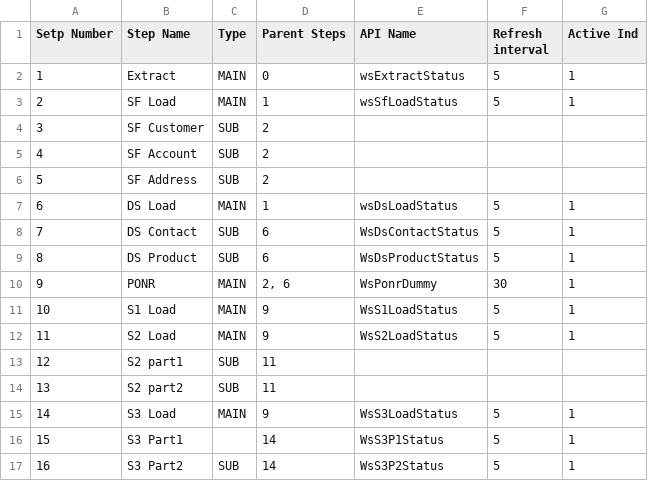
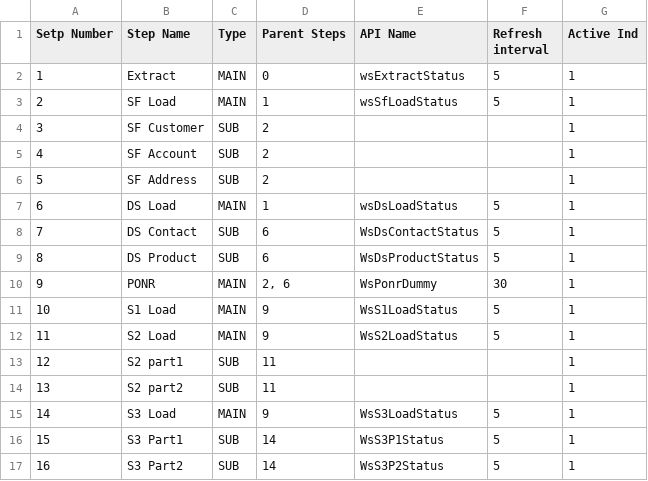
Before and after one commit to dotants/MigMonitor, a CSV file: Implementation/LogicalUnits/MigDummy/Mtable/mtMigMonitorConfig.csv, drawn as a sheet.

Commit message:
wsMonitorConfig and correction of MTable Dummy extractStatus flow basic

```diff
--- a/Implementation/LogicalUnits/MigDummy/Mtable/mtMigMonitorConfig.csv
+++ b/Implementation/LogicalUnits/MigDummy/Mtable/mtMigMonitorConfig.csv
@@ -3,5 +3,5 @@
 2,SF Load,MAIN,1,wsSfLoadStatus,5,1
-3,SF Customer,SUB,2,,,
-4,SF Account,SUB,2,,,
-5,SF Address,SUB,2,,,
+3,SF Customer,SUB,2,,,1
+4,SF Account,SUB,2,,,1
+5,SF Address,SUB,2,,,1
 6,DS Load,MAIN,1,wsDsLoadStatus,5,1
@@ -12,6 +12,6 @@
 11,S2 Load,MAIN,9,WsS2LoadStatus,5,1
-12,S2 part1,SUB,11,,,
-13,S2 part2,SUB,11,,,
+12,S2 part1,SUB,11,,,1
+13,S2 part2,SUB,11,,,1
 14,S3 Load,MAIN,9,WsS3LoadStatus,5,1
-15,S3 Part1,,14,WsS3P1Status,5,1
+15,S3 Part1,SUB,14,WsS3P1Status,5,1
 16,S3 Part2,SUB,14,WsS3P2Status,5,1
```
Also changed, not shown: 2 other files.
